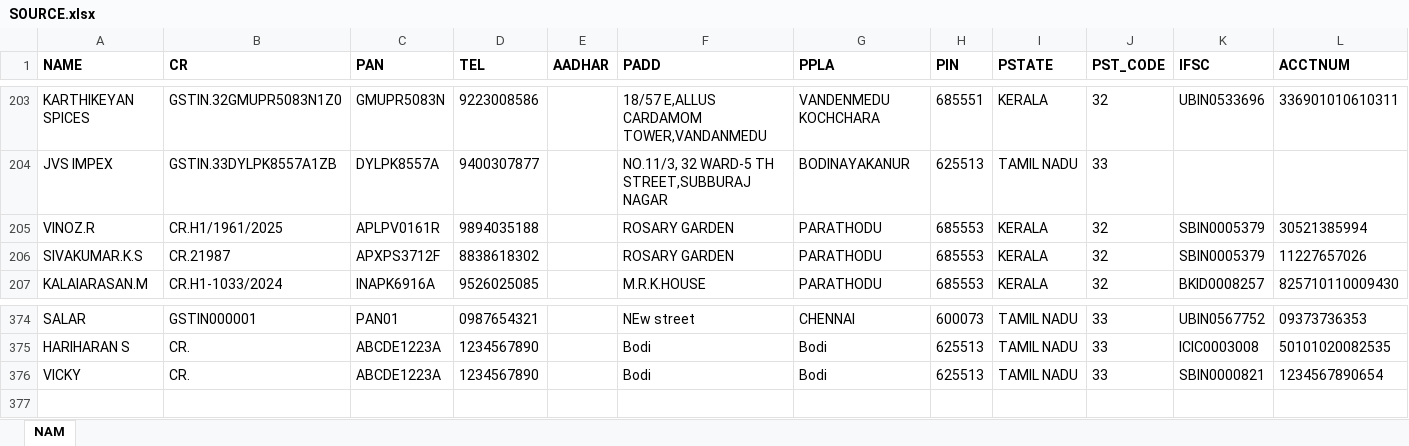
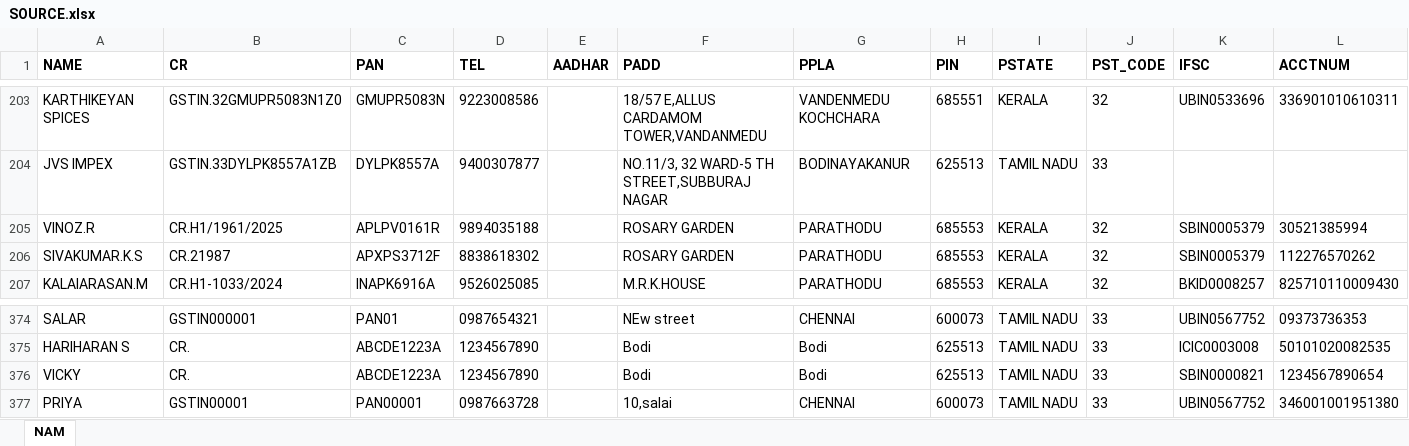
Before and after one commit to shanusidda/spice-auction-lot-entry, an Excel workbook: spice-auction-pwa/backend/data/SOURCE.xlsx, sheet NAM, drawn as a sheet; only a part is shown, gaps mark what is left out; values as stored, in another font and other column widths than the file's, no borders; the diff names each change by its address in the sheet, - before the commit and + after, or states it on an @@ line.

```diff
--- a/spice-auction-pwa/backend/data/SOURCE.xlsx (sheet NAM)
+++ b/spice-auction-pwa/backend/data/SOURCE.xlsx (sheet NAM)
-L206 (ACCTNUM): 11227657026
+L206 (ACCTNUM): 112276570262
+row 377: PRIYA | GSTIN00001 | PAN00001 | 0987663728 |  | 10,salai | CHENNAI | 600073 | TAMIL NADU | 33 | UBIN0567752 | 346001001951380
```
Also changed, not shown: 18 other files.
